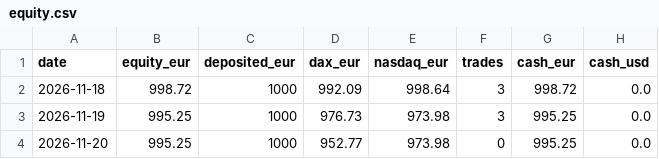
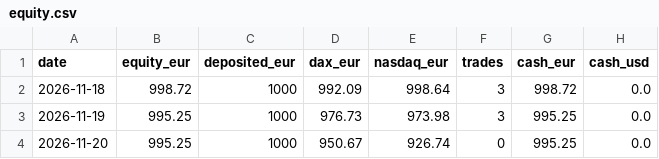
Before and after one commit to Steffeh1337/paper-trader, a CSV file: v2/live/equity.csv, drawn as a sheet.

```diff
--- a/v2/live/equity.csv
+++ b/v2/live/equity.csv
@@ -3,2 +3,2 @@ date,equity_eur,deposited_eur,dax_eur,nasdaq_eur,trades,cash_eur,cash_usd
 2026-11-19,995.25,1000,976.73,973.98,3,995.25,0.0
-2026-11-20,995.25,1000,952.77,973.98,0,995.25,0.0
+2026-11-20,995.25,1000,950.67,926.74,0,995.25,0.0
```
Also changed, not shown: v2/live/sessions.csv, 6 other files.
